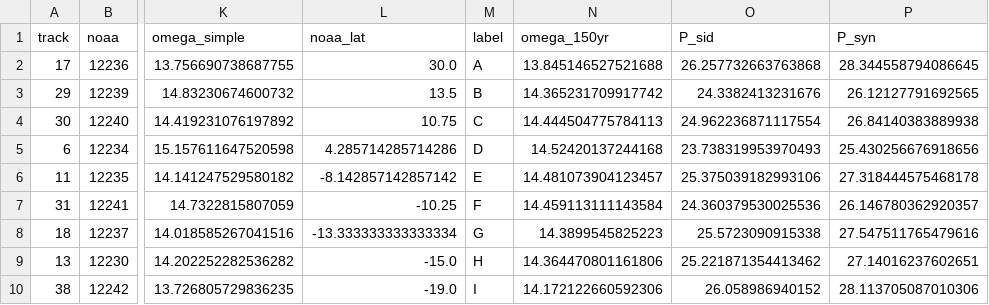
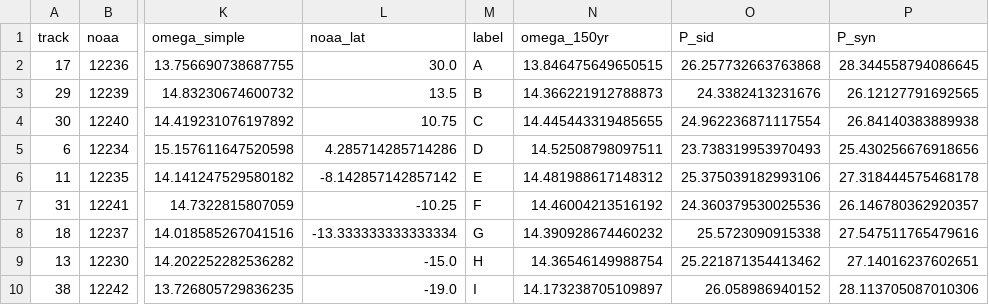
Before and after one commit to 1122233444/Planet-Hack-2026, a CSV file: data/rotation/sdo_spot_results.csv, drawn as a sheet; only a part is shown, gaps mark what is left out; the diff names each change by its address in the sheet, - before the commit and + after, or states it on an @@ line.

```diff
--- a/data/rotation/sdo_spot_results.csv
+++ b/data/rotation/sdo_spot_results.csv
-N2 (omega_150yr): 13.845146527521688
+N2 (omega_150yr): 13.846475649650515
-N3 (omega_150yr): 14.365231709917742
+N3 (omega_150yr): 14.366221912788873
-N4 (omega_150yr): 14.444504775784113
+N4 (omega_150yr): 14.445443319485655
-N5 (omega_150yr): 14.52420137244168
+N5 (omega_150yr): 14.52508798097511
-N6 (omega_150yr): 14.481073904123457
+N6 (omega_150yr): 14.481988617148312
-N7 (omega_150yr): 14.459113111143584
+N7 (omega_150yr): 14.46004213516192
-N8 (omega_150yr): 14.3899545825223
+N8 (omega_150yr): 14.390928674460232
-N9 (omega_150yr): 14.364470801161806
+N9 (omega_150yr): 14.36546149988754
-N10 (omega_150yr): 14.172122660592306
+N10 (omega_150yr): 14.173238705109897
```
Also changed, not shown: data/butterfly_cycles.csv, 28 other files.
